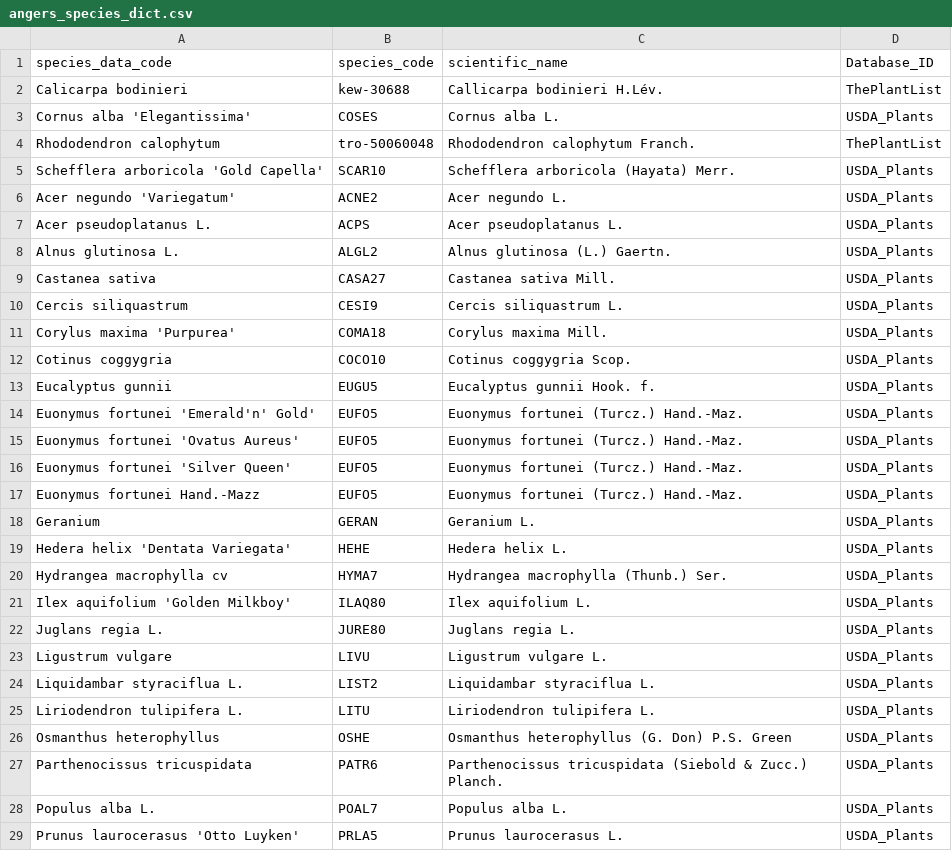
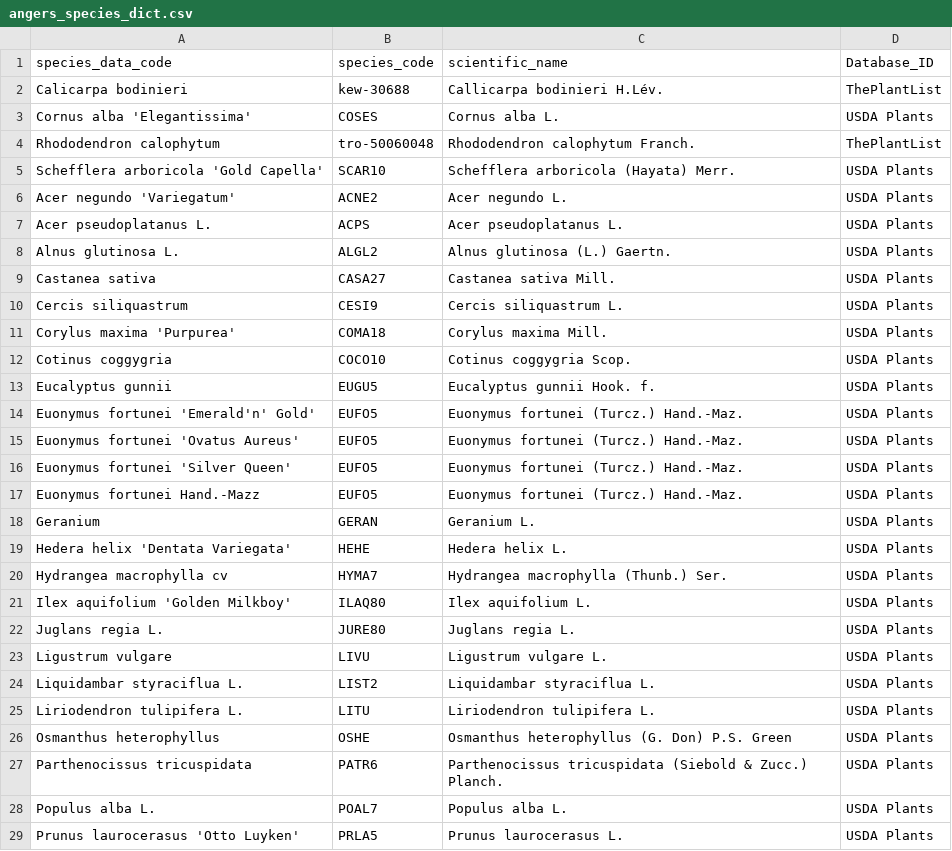
Before and after one commit to ashiklom/rspecan, a CSV file: extdata/species_dict/angers_species_dict.csv, drawn as a sheet; only a part is shown; the diff covers the shown part only.

```diff
--- a/extdata/species_dict/angers_species_dict.csv
+++ b/extdata/species_dict/angers_species_dict.csv
@@ -2,28 +2,28 @@ species_data_code,species_code,scientific_name,Database_ID
 Calicarpa bodinieri,kew-30688,Callicarpa bodinieri H.Lév.,ThePlantList
-Cornus alba 'Elegantissima',COSES,Cornus alba L.,USDA_Plants
+Cornus alba 'Elegantissima',COSES,Cornus alba L.,USDA Plants
 Rhododendron calophytum,tro-50060048,Rhododendron calophytum Franch.,ThePlantList
-Schefflera arboricola 'Gold Capella',SCAR10,Schefflera arboricola (Hayata) Merr.,USDA_Plants
-Acer negundo 'Variegatum',ACNE2,Acer negundo L.,USDA_Plants
-Acer pseudoplatanus L.,ACPS,Acer pseudoplatanus L.,USDA_Plants
-Alnus glutinosa L.,ALGL2,Alnus glutinosa (L.) Gaertn.,USDA_Plants
-Castanea sativa,CASA27,Castanea sativa Mill.,USDA_Plants
-Cercis siliquastrum,CESI9,Cercis siliquastrum L.,USDA_Plants
-Corylus maxima 'Purpurea',COMA18,Corylus maxima Mill.,USDA_Plants
-Cotinus coggygria,COCO10,Cotinus coggygria Scop.,USDA_Plants
-Eucalyptus gunnii,EUGU5,Eucalyptus gunnii Hook. f.,USDA_Plants
-Euonymus fortunei 'Emerald'n' Gold',EUFO5,Euonymus fortunei (Turcz.) Hand.-Maz.,USDA_Plants
-Euonymus fortunei 'Ovatus Aureus',EUFO5,Euonymus fortunei (Turcz.) Hand.-Maz.,USDA_Plants
-Euonymus fortunei 'Silver Queen',EUFO5,Euonymus fortunei (Turcz.) Hand.-Maz.,USDA_Plants
-Euonymus fortunei Hand.-Mazz,EUFO5,Euonymus fortunei (Turcz.) Hand.-Maz.,USDA_Plants
-Geranium,GERAN,Geranium L.,USDA_Plants
-Hedera helix 'Dentata Variegata',HEHE,Hedera helix L.,USDA_Plants
-Hydrangea macrophylla cv,HYMA7,Hydrangea macrophylla (Thunb.) Ser.,USDA_Plants
-Ilex aquifolium 'Golden Milkboy',ILAQ80,Ilex aquifolium L.,USDA_Plants
-Juglans regia  L.,JURE80,Juglans regia L.,USDA_Plants
-Ligustrum vulgare,LIVU,Ligustrum vulgare L.,USDA_Plants
-Liquidambar styraciflua L.,LIST2,Liquidambar styraciflua L.,USDA_Plants
-Liriodendron tulipifera L.,LITU,Liriodendron tulipifera L.,USDA_Plants
-Osmanthus heterophyllus,OSHE,Osmanthus heterophyllus (G. Don) P.S. Green,USDA_Plants
-Parthenocissus tricuspidata,PATR6,Parthenocissus tricuspidata (Siebold & Zucc.) Planch.,USDA_Plants
-Populus alba L.,POAL7,Populus alba L.,USDA_Plants
-Prunus laurocerasus 'Otto Luyken',PRLA5,Prunus laurocerasus L.,USDA_Plants
+Schefflera arboricola 'Gold Capella',SCAR10,Schefflera arboricola (Hayata) Merr.,USDA Plants
+Acer negundo 'Variegatum',ACNE2,Acer negundo L.,USDA Plants
+Acer pseudoplatanus L.,ACPS,Acer pseudoplatanus L.,USDA Plants
+Alnus glutinosa L.,ALGL2,Alnus glutinosa (L.) Gaertn.,USDA Plants
+Castanea sativa,CASA27,Castanea sativa Mill.,USDA Plants
+Cercis siliquastrum,CESI9,Cercis siliquastrum L.,USDA Plants
+Corylus maxima 'Purpurea',COMA18,Corylus maxima Mill.,USDA Plants
+Cotinus coggygria,COCO10,Cotinus coggygria Scop.,USDA Plants
+Eucalyptus gunnii,EUGU5,Eucalyptus gunnii Hook. f.,USDA Plants
+Euonymus fortunei 'Emerald'n' Gold',EUFO5,Euonymus fortunei (Turcz.) Hand.-Maz.,USDA Plants
+Euonymus fortunei 'Ovatus Aureus',EUFO5,Euonymus fortunei (Turcz.) Hand.-Maz.,USDA Plants
+Euonymus fortunei 'Silver Queen',EUFO5,Euonymus fortunei (Turcz.) Hand.-Maz.,USDA Plants
+Euonymus fortunei Hand.-Mazz,EUFO5,Euonymus fortunei (Turcz.) Hand.-Maz.,USDA Plants
+Geranium,GERAN,Geranium L.,USDA Plants
+Hedera helix 'Dentata Variegata',HEHE,Hedera helix L.,USDA Plants
+Hydrangea macrophylla cv,HYMA7,Hydrangea macrophylla (Thunb.) Ser.,USDA Plants
+Ilex aquifolium 'Golden Milkboy',ILAQ80,Ilex aquifolium L.,USDA Plants
+Juglans regia  L.,JURE80,Juglans regia L.,USDA Plants
+Ligustrum vulgare,LIVU,Ligustrum vulgare L.,USDA Plants
+Liquidambar styraciflua L.,LIST2,Liquidambar styraciflua L.,USDA Plants
+Liriodendron tulipifera L.,LITU,Liriodendron tulipifera L.,USDA Plants
+Osmanthus heterophyllus,OSHE,Osmanthus heterophyllus (G. Don) P.S. Green,USDA Plants
+Parthenocissus tricuspidata,PATR6,Parthenocissus tricuspidata (Siebold & Zucc.) Planch.,USDA Plants
+Populus alba L.,POAL7,Populus alba L.,USDA Plants
+Prunus laurocerasus 'Otto Luyken',PRLA5,Prunus laurocerasus L.,USDA Plants
```
Also changed, not shown: 16 edited cells elsewhere in this file, extdata/species_dict/lopex_species_dict.csv, extdata/species_dict/nasa_fft_species_dict.csv, 13 other files.
